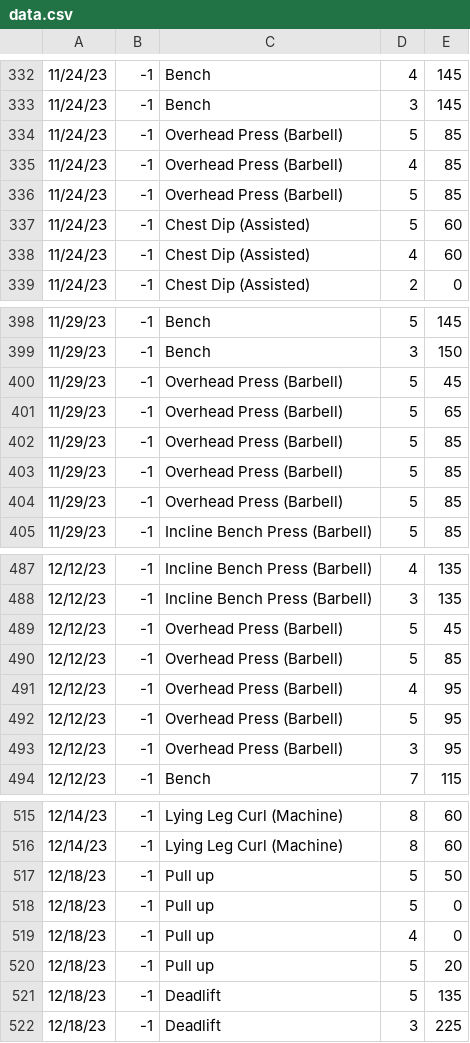
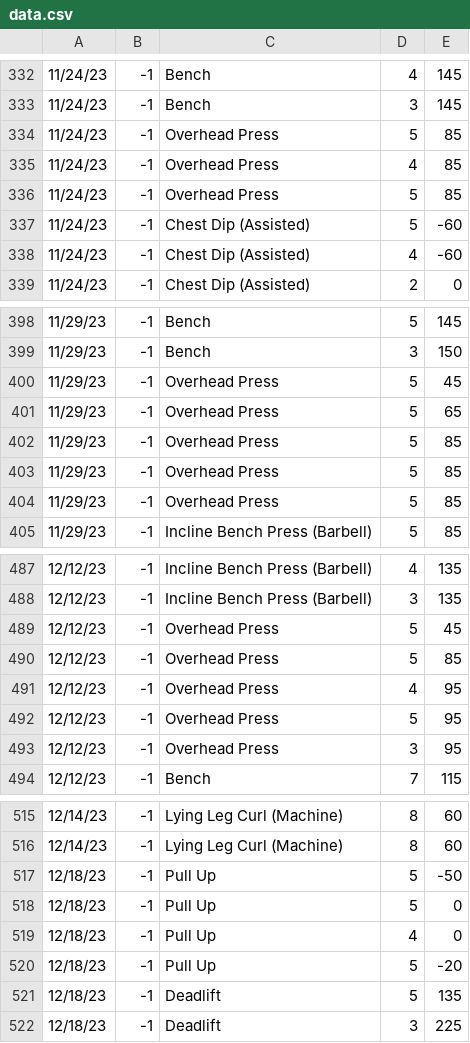
Before and after one commit to matthewReff/Weightlifting-Display-Webapp, a CSV file: packages/express-backend/data/data.csv, drawn as a sheet; only a part is shown, gaps mark what is left out; the diff covers the shown part only.

```diff
--- a/packages/express-backend/data/data.csv
+++ b/packages/express-backend/data/data.csv
@@ -333,7 +333,7 @@
 11/24/23,-1,Bench,3,145
-11/24/23,-1,Overhead Press (Barbell),5,85
-11/24/23,-1,Overhead Press (Barbell),4,85
-11/24/23,-1,Overhead Press (Barbell),5,85
-11/24/23,-1,Chest Dip (Assisted),5,60
-11/24/23,-1,Chest Dip (Assisted),4,60
+11/24/23,-1,Overhead Press,5,85
+11/24/23,-1,Overhead Press,4,85
+11/24/23,-1,Overhead Press,5,85
+11/24/23,-1,Chest Dip (Assisted),5,-60
+11/24/23,-1,Chest Dip (Assisted),4,-60
 11/24/23,-1,Chest Dip (Assisted),2,0
@@ -399,7 +399,7 @@
 11/29/23,-1,Bench,3,150
-11/29/23,-1,Overhead Press (Barbell),5,45
-11/29/23,-1,Overhead Press (Barbell),5,65
-11/29/23,-1,Overhead Press (Barbell),5,85
-11/29/23,-1,Overhead Press (Barbell),5,85
-11/29/23,-1,Overhead Press (Barbell),5,85
+11/29/23,-1,Overhead Press,5,45
+11/29/23,-1,Overhead Press,5,65
+11/29/23,-1,Overhead Press,5,85
+11/29/23,-1,Overhead Press,5,85
+11/29/23,-1,Overhead Press,5,85
 11/29/23,-1,Incline Bench Press (Barbell),5,85
@@ -488,7 +488,7 @@
 12/12/23,-1,Incline Bench Press (Barbell),3,135
-12/12/23,-1,Overhead Press (Barbell),5,45
-12/12/23,-1,Overhead Press (Barbell),5,85
-12/12/23,-1,Overhead Press (Barbell),4,95
-12/12/23,-1,Overhead Press (Barbell),5,95
-12/12/23,-1,Overhead Press (Barbell),3,95
+12/12/23,-1,Overhead Press,5,45
+12/12/23,-1,Overhead Press,5,85
+12/12/23,-1,Overhead Press,4,95
+12/12/23,-1,Overhead Press,5,95
+12/12/23,-1,Overhead Press,3,95
 12/12/23,-1,Bench,7,115
@@ -516,6 +516,6 @@
 12/14/23,-1,Lying Leg Curl (Machine),8,60
-12/18/23,-1,Pull up,5,50
-12/18/23,-1,Pull up,5,0
-12/18/23,-1,Pull up,4,0
-12/18/23,-1,Pull up,5,20
+12/18/23,-1,Pull Up,5,-50
+12/18/23,-1,Pull Up,5,0
+12/18/23,-1,Pull Up,4,0
+12/18/23,-1,Pull Up,5,-20
 12/18/23,-1,Deadlift,5,135
```
Also changed, not shown: 87 edited cells elsewhere in this file, 1 other file.
